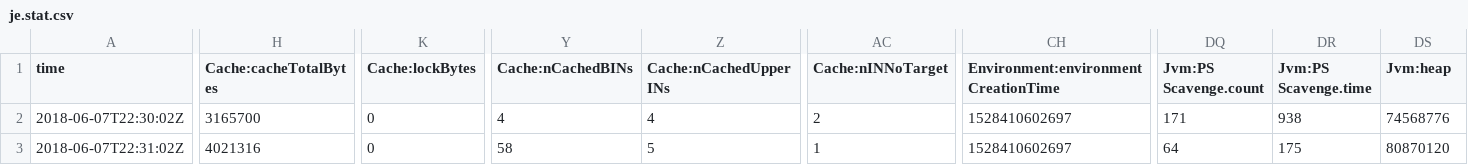
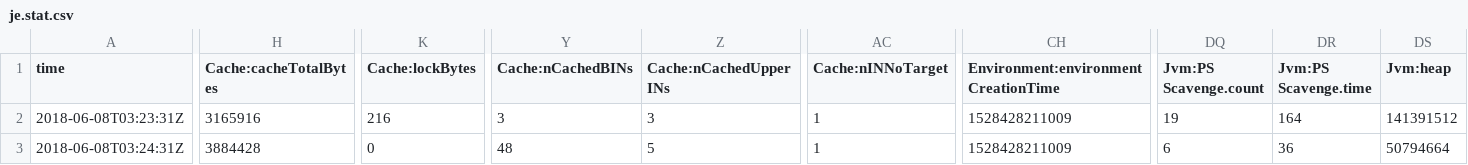
Before and after one commit to arunthaya/School-Website-Crawler, a CSV file: ~/crawlStorage/frontier/je.stat.csv, drawn as a sheet; only a part is shown, gaps mark what is left out; the diff covers the shown part only; the diff names each change by its address in the sheet, - before the commit and + after, or states it on an @@ line.

```diff
--- a/~/crawlStorage/frontier/je.stat.csv
+++ b/~/crawlStorage/frontier/je.stat.csv
-A2 (time): 2018-06-07T22:30:02Z
+A2 (time): 2018-06-08T03:23:31Z
-H2 (Cache:cacheTotalBytes): 3165700
+H2 (Cache:cacheTotalBytes): 3165916
-K2 (Cache:lockBytes): 0
+K2 (Cache:lockBytes): 216
-Y2 (Cache:nCachedBINs): 4
+Y2 (Cache:nCachedBINs): 3
-Z2 (Cache:nCachedUpperINs): 4
+Z2 (Cache:nCachedUpperINs): 3
-AC2 (Cache:nINNoTarget): 2
+AC2 (Cache:nINNoTarget): 1
-CH2:CH3: 1528410602697
+CH2:CH3: 1528428211009
-DQ2 (Jvm:PS Scavenge.count): 171
+DQ2 (Jvm:PS Scavenge.count): 19
-DR2 (Jvm:PS Scavenge.time): 938
+DR2 (Jvm:PS Scavenge.time): 164
-DS2 (Jvm:heap): 74568776
+DS2 (Jvm:heap): 141391512
-A3 (time): 2018-06-07T22:31:02Z
+A3 (time): 2018-06-08T03:24:31Z
-H3 (Cache:cacheTotalBytes): 4021316
+H3 (Cache:cacheTotalBytes): 3884428
-Y3 (Cache:nCachedBINs): 58
+Y3 (Cache:nCachedBINs): 48
-DQ3 (Jvm:PS Scavenge.count): 64
+DQ3 (Jvm:PS Scavenge.count): 6
-DR3 (Jvm:PS Scavenge.time): 175
+DR3 (Jvm:PS Scavenge.time): 36
-DS3 (Jvm:heap): 80870120
+DS3 (Jvm:heap): 50794664
```
Also changed, not shown: 43 edited cells elsewhere in this file, ~/crawlStorage/frontier/je.config.csv, 5 other files.
